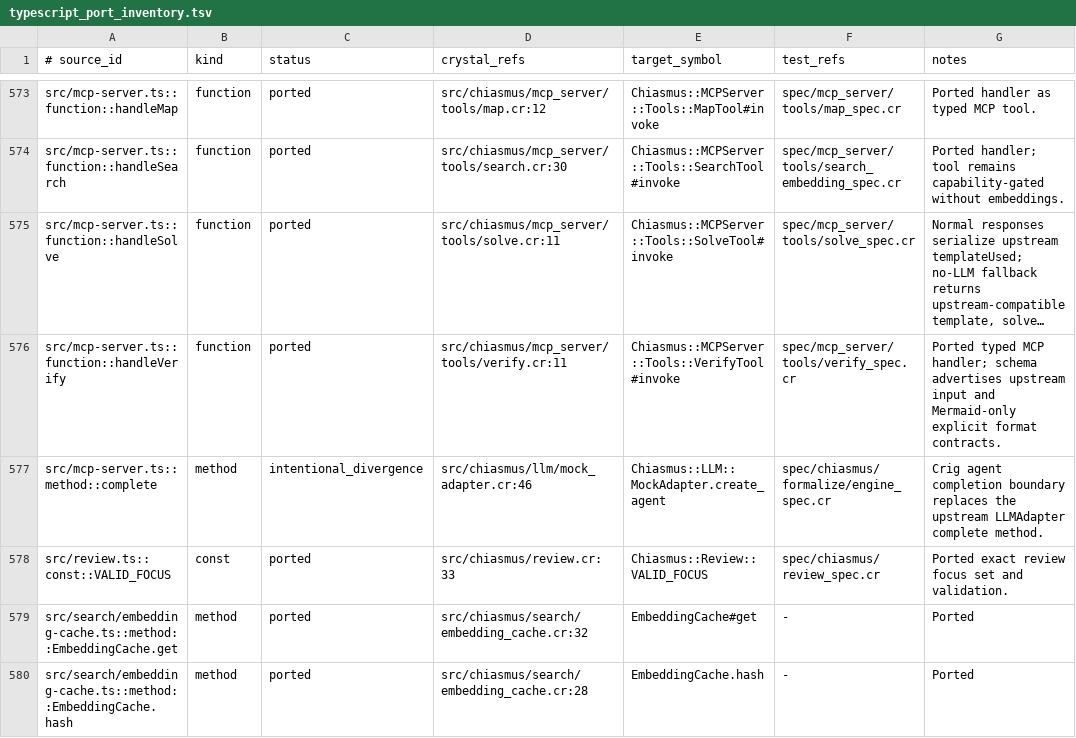
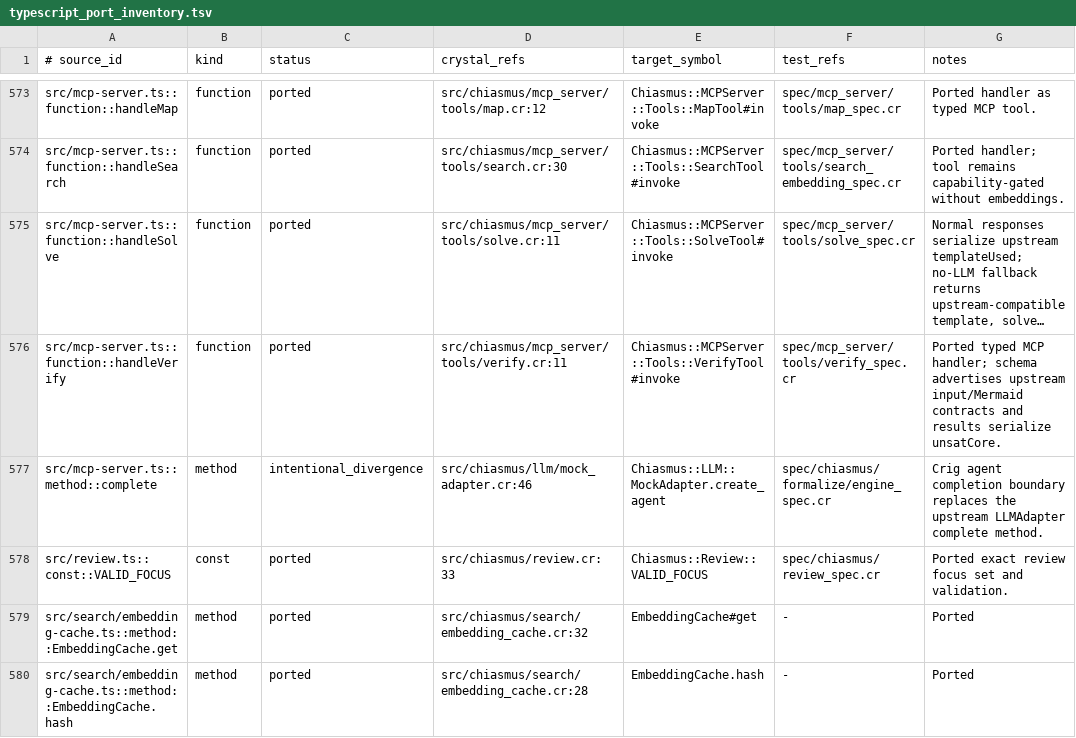
Before and after one commit to dsisnero/chiasmus.cr, a TSV file: plans/inventory/typescript_port_inventory.tsv, drawn as a sheet; only a part is shown, gaps mark what is left out; long unchanged cells end in …; the diff names each change by its address in the sheet, - before the commit and + after, or states it on an @@ line.

Commit message:
port: align verify unsat core response
- serialize Z3 unsatisfiable cores as unsatCore\n- preserve Crystal accessors while matching the wire contract\n- cover the nested solver-result payload

```diff
--- a/plans/inventory/typescript_port_inventory.tsv
+++ b/plans/inventory/typescript_port_inventory.tsv
-G576 (notes): …advertises upstream input and Mermaid-only explicit format contracts.
+G576 (notes): …advertises upstream input/Mermaid contracts and results serialize unsatCore.
```
Also changed, not shown: 2 other files.
